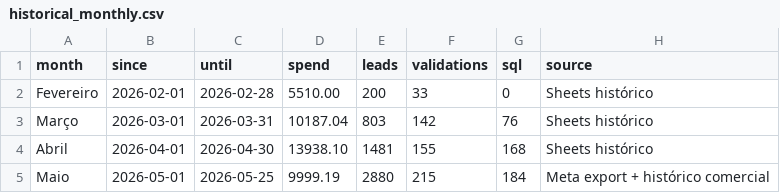
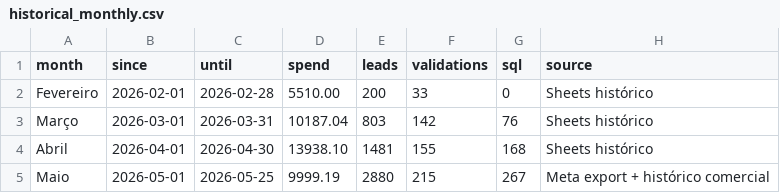
Before and after one commit to industriafox-cmd/eletrocircular, a CSV file: meta_api/historical_monthly.csv, drawn as a sheet.

Commit message:
Corrige SQL Maio para 267

```diff
--- a/meta_api/historical_monthly.csv
+++ b/meta_api/historical_monthly.csv
@@ -4,2 +4,2 @@ Março,2026-03-01,2026-03-31,10187.04,803,142,76,Sheets histórico
 Abril,2026-04-01,2026-04-30,13938.10,1481,155,168,Sheets histórico
-Maio,2026-05-01,2026-05-25,9999.19,2880,215,184,Meta export + histórico comercial
+Maio,2026-05-01,2026-05-25,9999.19,2880,215,267,Meta export + histórico comercial
```
